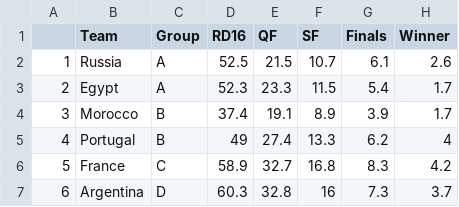
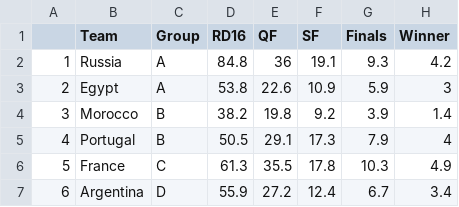
Before and after one commit to powellae/WorldCupPrediction, a CSV file: RShinyApp/WC2018.csv, drawn as a sheet; only a part is shown; the diff covers the shown part only.

```diff
--- a/RShinyApp/WC2018.csv
+++ b/RShinyApp/WC2018.csv
@@ -1,7 +1,7 @@
 "","Team","Group","RD16","QF","SF","Finals","Winner"
-"1","Russia","A",52.5,21.5,10.7,6.1,2.6
-"2","Egypt","A",52.3,23.3,11.5,5.4,1.7
-"3","Morocco","B",37.4,19.1,8.9,3.9,1.7
-"4","Portugal","B",49,27.4,13.3,6.2,4
-"5","France","C",58.9,32.7,16.8,8.3,4.2
-"6","Argentina","D",60.3,32.8,16,7.3,3.7
+"1","Russia","A",84.8,36,19.1,9.3,4.2
+"2","Egypt","A",53.8,22.6,10.9,5.9,3
+"3","Morocco","B",38.2,19.8,9.2,3.9,1.4
+"4","Portugal","B",50.5,29.1,17.3,7.9,4
+"5","France","C",61.3,35.5,17.8,10.3,4.9
+"6","Argentina","D",55.9,27.2,12.4,6.7,3.4
```
Also changed, not shown: 127 edited cells elsewhere in this file, 1 other file.
